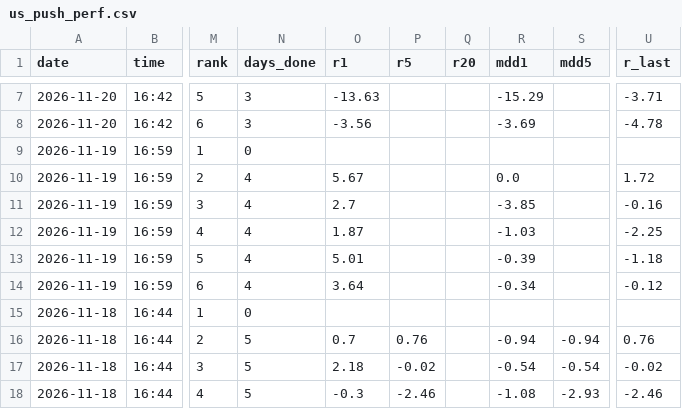
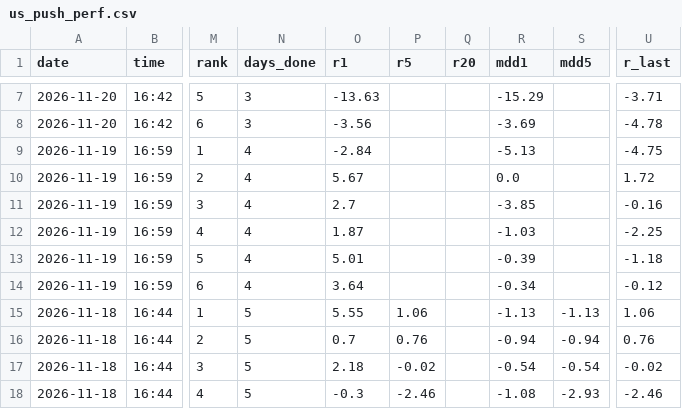
Before and after one commit to Joesung0719/pro-terminal, a CSV file: tracking/us_push_perf.csv, drawn as a sheet; only a part is shown, gaps mark what is left out; the diff names each change by its address in the sheet, - before the commit and + after, or states it on an @@ line.

```diff
--- a/tracking/us_push_perf.csv
+++ b/tracking/us_push_perf.csv
-N9 (days_done): 0
+N9 (days_done): 4
-O9 (r1): (empty)
+O9 (r1): -2.84
-R9 (mdd1): (empty)
+R9 (mdd1): -5.13
-U9 (r_last): (empty)
+U9 (r_last): -4.75
-N15 (days_done): 0
+N15 (days_done): 5
-O15 (r1): (empty)
+O15 (r1): 5.55
-P15 (r5): (empty)
+P15 (r5): 1.06
-R15 (mdd1): (empty)
+R15 (mdd1): -1.13
-S15 (mdd5): (empty)
+S15 (mdd5): -1.13
-U15 (r_last): (empty)
+U15 (r_last): 1.06
```
Also changed, not shown: 1 other file.
